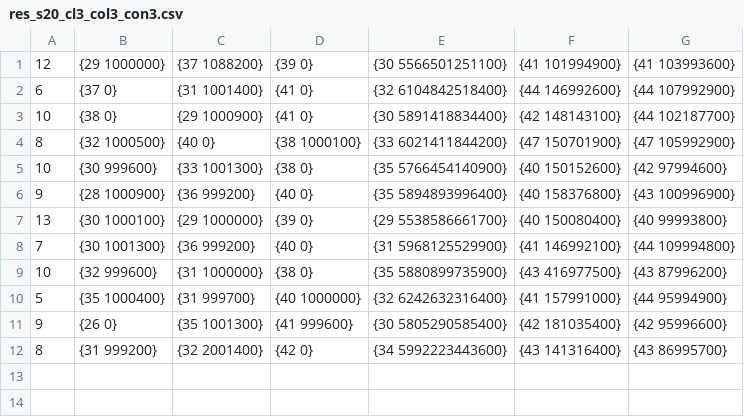
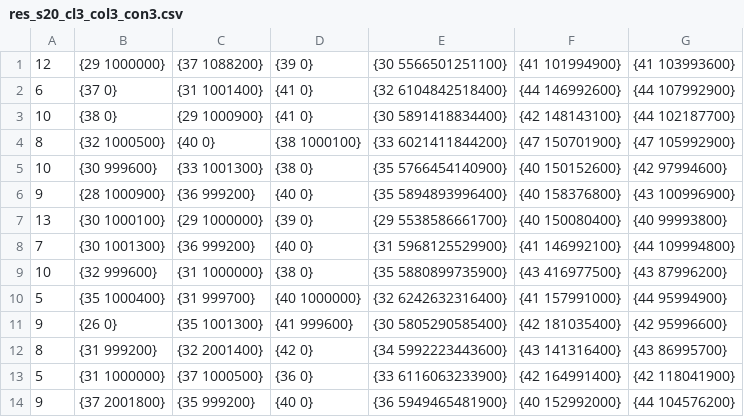
Before and after one commit to dorh/Capacitated-VNFPAP, a CSV file: Results/res_s20_cl3_col3_con3.csv, drawn as a sheet.

Commit message:
Found new line in res_s20_cl3_col3_con3.csv, time Fri Jun 21 19:20:43 2019

```diff
--- a/Results/res_s20_cl3_col3_con3.csv
+++ b/Results/res_s20_cl3_col3_con3.csv
@@ -12 +12,3 @@
 8, {31 999200}, {32 2001400}, {42 0}, {34 5992223443600}, {43 141316400}, {43 86995700}
+5, {31 1000000}, {37 1000500}, {36 0}, {33 6116063233900}, {42 164991400}, {42 118041900}
+9, {37 2001800}, {35 999200}, {40 0}, {36 5949465481900}, {40 152992000}, {44 104576200}
```
